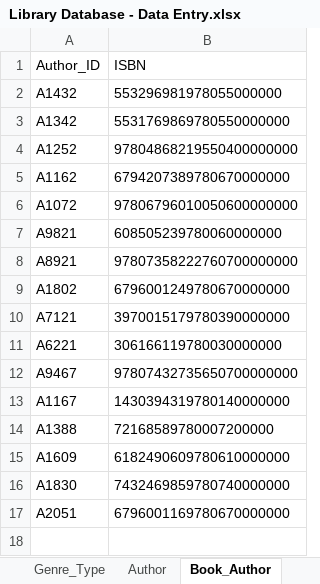
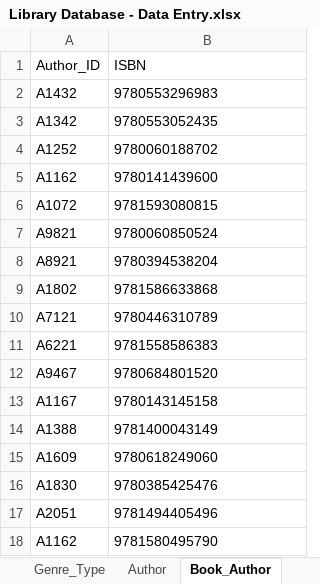
Before and after one commit to shivanidedhia/LibraryDatabaseSQL, an Excel workbook: Library Database - Data Entry.xlsx, sheet Book_Author, drawn as a sheet; values as stored, in another font and other column widths than the file's, no borders; the diff names each change by its address in the sheet, - before the commit and + after, or states it on an @@ line.

```diff
--- a/Library Database - Data Entry.xlsx (sheet Book_Author)
+++ b/Library Database - Data Entry.xlsx (sheet Book_Author)
-B2 (ISBN): 553296981978055000000
+B2 (ISBN): 9780553296983
-B3 (ISBN): 5531769869780550000000
+B3 (ISBN): 9780553052435
-B4 (ISBN): 97804868219550400000000
+B4 (ISBN): 9780060188702
-B5 (ISBN): 6794207389780670000000
+B5 (ISBN): 9780141439600
-B6 (ISBN): 97806796010050600000000
+B6 (ISBN): 9781593080815
-B7 (ISBN): 608505239780060000000
+B7 (ISBN): 9780060850524
-B8 (ISBN): 97807358222760700000000
+B8 (ISBN): 9780394538204
-B9 (ISBN): 6796001249780670000000
+B9 (ISBN): 9781586633868
-B10 (ISBN): 3970015179780390000000
+B10 (ISBN): 9780446310789
-B11 (ISBN): 306166119780030000000
+B11 (ISBN): 9781558586383
-B12 (ISBN): 97807432735650700000000
+B12 (ISBN): 9780684801520
-B13 (ISBN): 1430394319780140000000
+B13 (ISBN): 9780143145158
-B14 (ISBN): 72168589780007200000
+B14 (ISBN): 9781400043149
-B15 (ISBN): 6182490609780610000000
+B15 (ISBN): 9780618249060
-B16 (ISBN): 7432469859780740000000
+B16 (ISBN): 9780385425476
-B17 (ISBN): 6796001169780670000000
+B17 (ISBN): 9781494405496
+row 18: A1162 | 9781580495790
```
Also changed, not shown: sheet Book_Loan, sheet Book_Overdue, sheet Book_Return, sheet Member_Book_Loan, sheet Copy, sheet Book_Copy, 1 more sheet, other sheet tabs, 2 other files.
